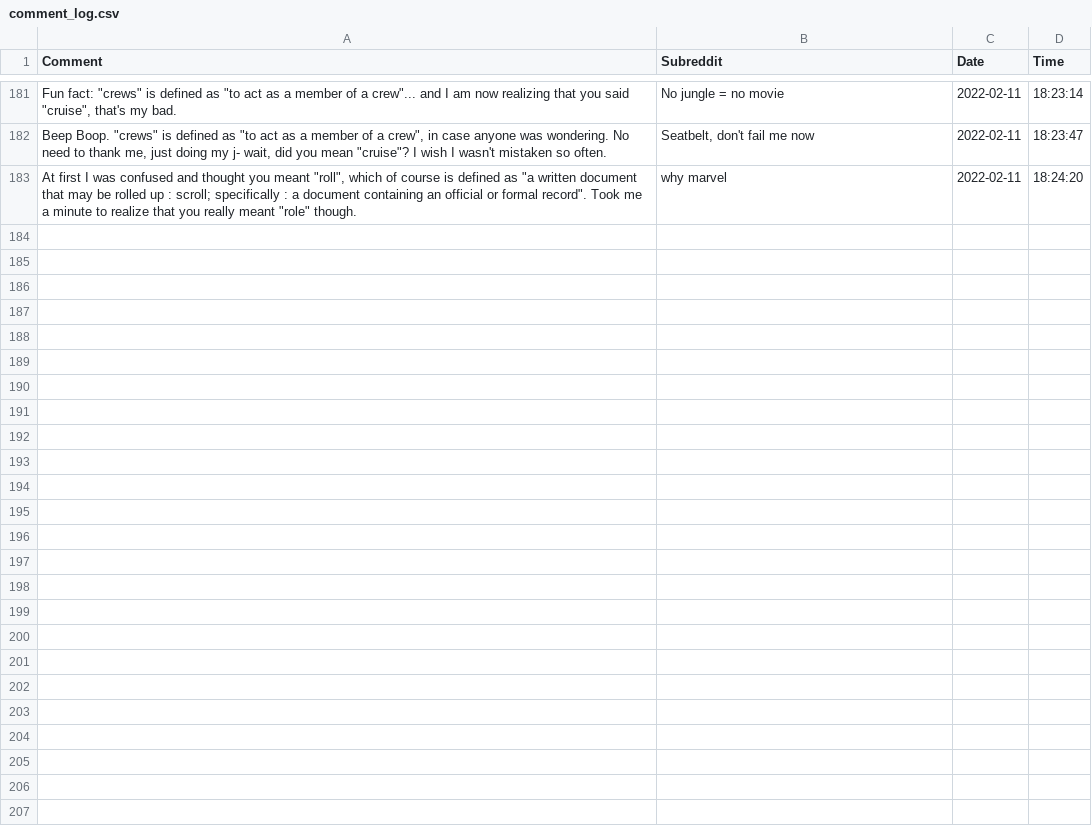
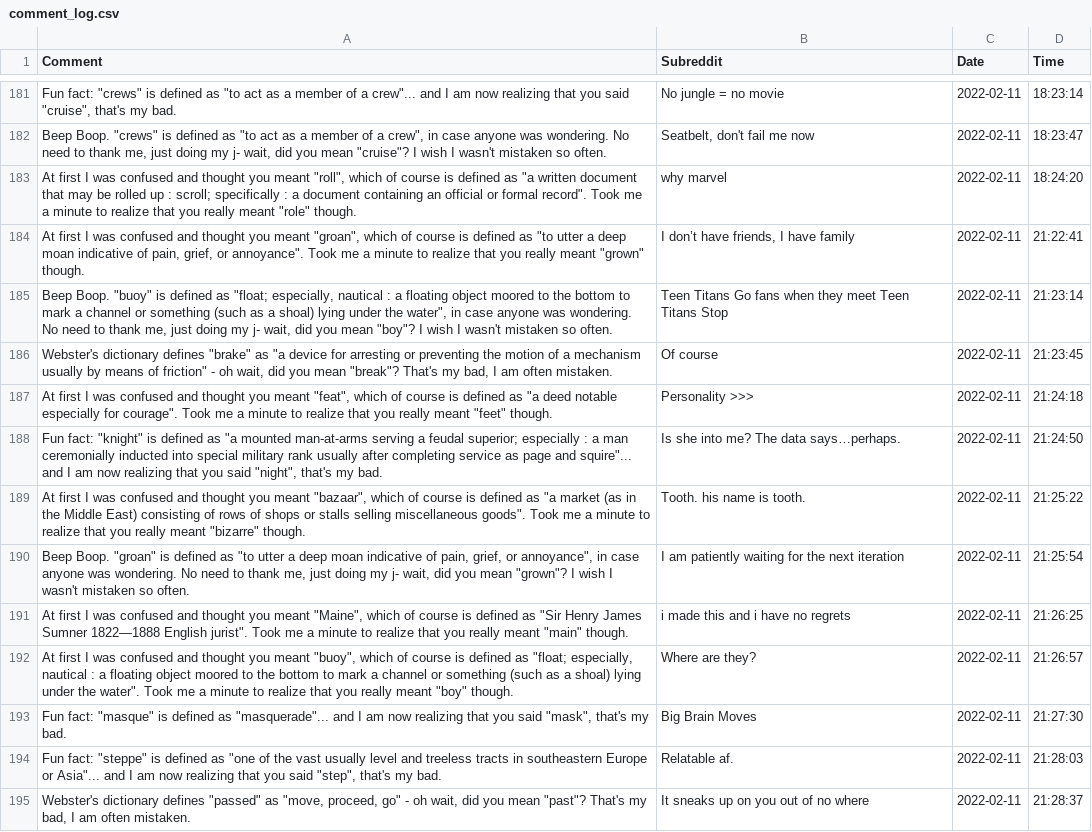
Before and after one commit to Ethan-Gil/reddit-bot, a CSV file: data/comment_log.csv, drawn as a sheet; only a part is shown, gaps mark what is left out; the diff names each change by its address in the sheet, - before the commit and + after, or states it on an @@ line.

```diff
--- a/data/comment_log.csv
+++ b/data/comment_log.csv
+row 184: At first I was confused and thought you meant "groan", which of course is defined as "to utter a deep moan indicative of pain, grief, or annoyance". Took me a minute to realize that you really meant "grown" though. | I don’t have friends, I have family | 2022-02-11 | 21:22:41
+row 185: Beep Boop. "buoy" is defined as "float; especially, nautical : a floating object moored to the bottom to mark a channel or something (such as a shoal) lying under the water", in case anyone was wondering. No need to thank me, just doing my j- wait, did you mean "boy"? I wish I wasn't mistaken so often. | Teen Titans Go fans when they meet Teen Titans Stop | 2022-02-11 | 21:23:14
+row 186: Webster's dictionary defines "brake" as "a device for arresting or preventing the motion of a mechanism usually by means of friction" - oh wait, did you mean "break"? That's my bad, I am often mistaken. | Of course | 2022-02-11 | 21:23:45
+row 187: At first I was confused and thought you meant "feat", which of course is defined as "a deed notable especially for courage". Took me a minute to realize that you really meant "feet" though. | Personality >>> | 2022-02-11 | 21:24:18
+row 188: Fun fact: "knight" is defined as "a mounted man-at-arms serving a feudal superior; especially : a man ceremonially inducted into special military rank usually after completing service as page and squire"... and I am now realizing that you said "night", that's my bad. | Is she into me? The data says…perhaps. | 2022-02-11 | 21:24:50
+row 189: At first I was confused and thought you meant "bazaar", which of course is defined as "a market (as in the Middle East) consisting of rows of shops or stalls selling miscellaneous goods". Took me a minute to realize that you really meant "bizarre" though. | Tooth. his name is tooth. | 2022-02-11 | 21:25:22
+row 190: Beep Boop. "groan" is defined as "to utter a deep moan indicative of pain, grief, or annoyance", in case anyone was wondering. No need to thank me, just doing my j- wait, did you mean "grown"? I wish I wasn't mistaken so often. | I am patiently waiting for the next iteration | 2022-02-11 | 21:25:54
+row 191: At first I was confused and thought you meant "Maine", which of course is defined as "Sir Henry James Sumner 1822—1888 English jurist". Took me a minute to realize that you really meant "main" though. | i made this and i have no regrets | 2022-02-11 | 21:26:25
+row 192: At first I was confused and thought you meant "buoy", which of course is defined as "float; especially, nautical : a floating object moored to the bottom to mark a channel or something (such as a shoal) lying under the water". Took me a minute to realize that you really meant "boy" though. | Where are they? | 2022-02-11 | 21:26:57
+row 193: Fun fact: "masque" is defined as "masquerade"... and I am now realizing that you said "mask", that's my bad. | Big Brain Moves | 2022-02-11 | 21:27:30
+row 194: Fun fact: "steppe" is defined as "one of the vast usually level and treeless tracts in southeastern Europe or Asia"... and I am now realizing that you said "step", that's my bad. | Relatable af. | 2022-02-11 | 21:28:03
+row 195: Webster's dictionary defines "passed" as "move, proceed, go" - oh wait, did you mean "past"? That's my bad, I am often mistaken. | It sneaks up on you out of no where | 2022-02-11 | 21:28:37
```
Also changed, not shown: 3 other files.
